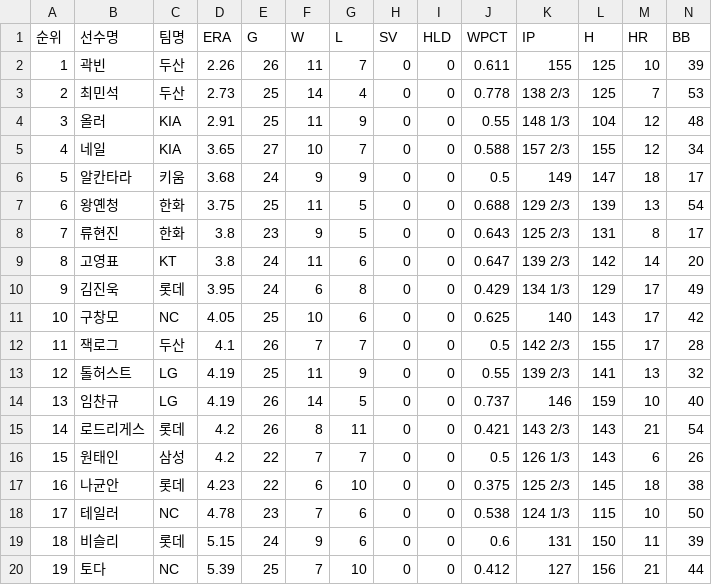
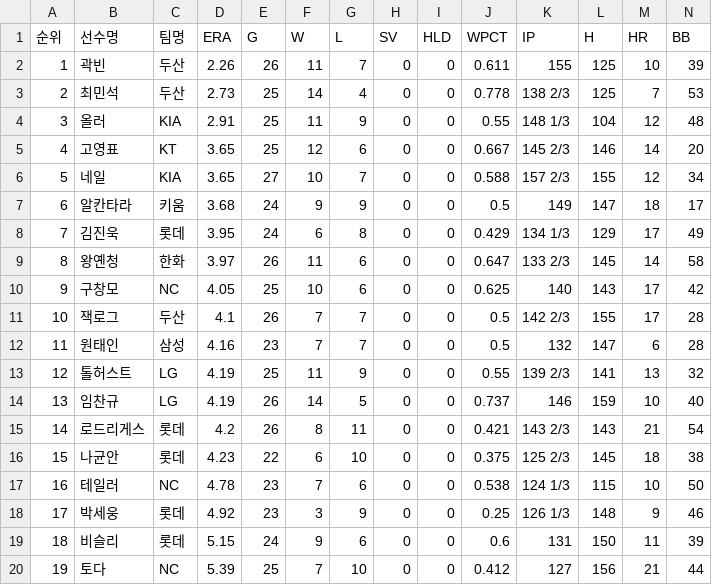
Before and after one commit to yruserious/kbo-fangraphs, a CSV file: data_raw/2026_kbo_official/pitcher_basic.csv, drawn as a sheet; only a part is shown; removed rows and columns are numbered as before the commit, all else as after; rows hold the shown columns only; the diff names each change by its address in the sheet, - before the commit and + after, or states it on an @@ line.

```diff
--- a/data_raw/2026_kbo_official/pitcher_basic.csv
+++ b/data_raw/2026_kbo_official/pitcher_basic.csv
+row 5: 4 | 고영표 | KT | 3.65 | 25 | 12 | 6 | 0 | 0 | 0.667 | 145 2/3 | 146 | 14 | 20
@@ column A (순위) renumbered between rows 6 and 17 @@
-row 7: 6 | 왕옌청 | 한화 | 3.75 | 25 | 11 | 5 | 0 | 0 | 0.688 | 129 2/3 | 139 | 13 | 54
-row 8: 7 | 류현진 | 한화 | 3.8 | 23 | 9 | 5 | 0 | 0 | 0.643 | 125 2/3 | 131 | 8 | 17
-row 9: 8 | 고영표 | KT | 3.8 | 24 | 11 | 6 | 0 | 0 | 0.647 | 139 2/3 | 142 | 14 | 20
+row 9: 8 | 왕옌청 | 한화 | 3.97 | 26 | 11 | 6 | 0 | 0 | 0.647 | 133 2/3 | 145 | 14 | 58
+row 12: 11 | 원태인 | 삼성 | 4.16 | 23 | 7 | 7 | 0 | 0 | 0.5 | 132 | 147 | 6 | 28
-row 16: 15 | 원태인 | 삼성 | 4.2 | 22 | 7 | 7 | 0 | 0 | 0.5 | 126 1/3 | 143 | 6 | 26
+row 18: 17 | 박세웅 | 롯데 | 4.92 | 23 | 3 | 9 | 0 | 0 | 0.25 | 126 1/3 | 148 | 9 | 46
```
Also changed, not shown: data_raw/2026_kbo_official/defense_basic.csv, data_raw/2026_kbo_official/hitter_basic1.csv, 2 other files.
